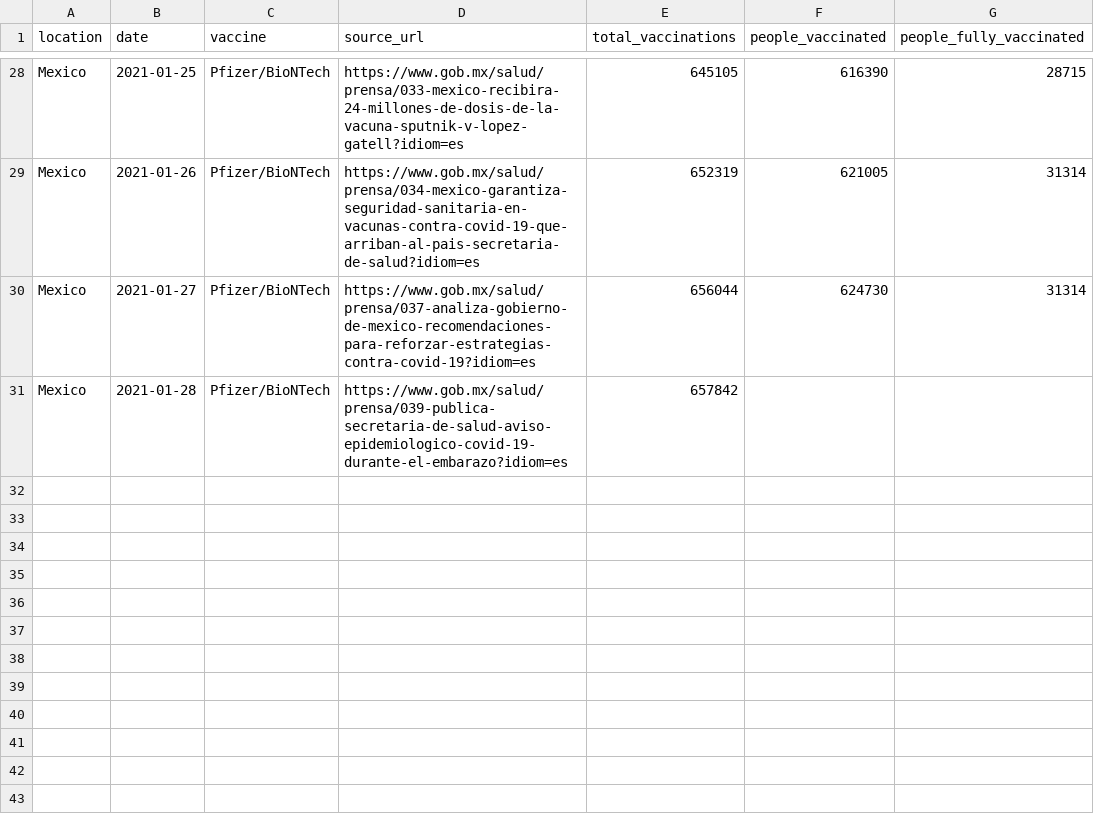
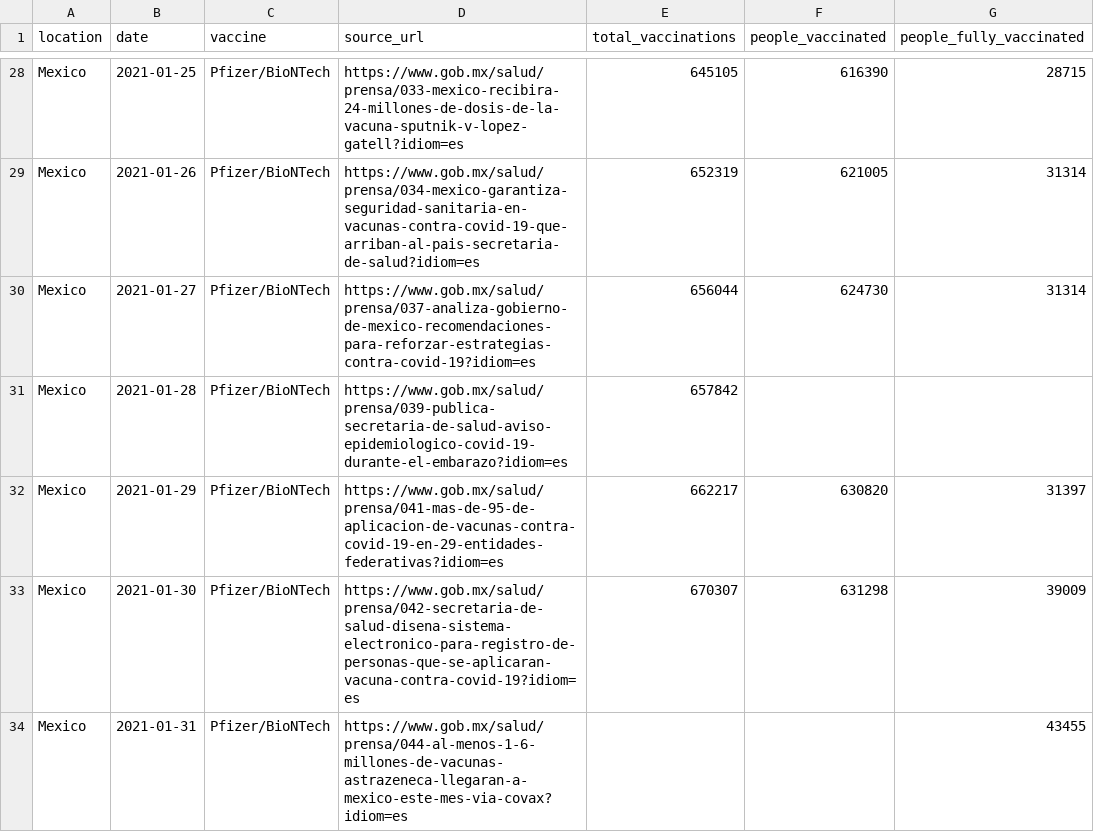
Before and after one commit to diashenrique/iris-vaccine-tracker, a CSV file: data/country_data/Mexico.csv, drawn as a sheet; only a part is shown, gaps mark what is left out.

```diff
--- a/data/country_data/Mexico.csv
+++ b/data/country_data/Mexico.csv
@@ -31 +31,4 @@ Mexico,2021-01-27,Pfizer/BioNTech,https://www.gob.mx/salud/prensa/037-analiza-go
 Mexico,2021-01-28,Pfizer/BioNTech,https://www.gob.mx/salud/prensa/039-publica-secretaria-de-salud-aviso-epidemiologico-covid-19-durante-el-embarazo?idiom=es,657842,,
+Mexico,2021-01-29,Pfizer/BioNTech,https://www.gob.mx/salud/prensa/041-mas-de-95-de-aplicacion-de-vacunas-contra-covid-19-en-29-entidades-federativas?idiom=es,662217,630820,31397
+Mexico,2021-01-30,Pfizer/BioNTech,https://www.gob.mx/salud/prensa/042-secretaria-de-salud-disena-sistema-electronico-para-registro-de-personas-que-se-aplicaran-vacuna-contra-covid-19?idiom=es,670307,631298,39009
+Mexico,2021-01-31,Pfizer/BioNTech,https://www.gob.mx/salud/prensa/044-al-menos-1-6-millones-de-vacunas-astrazeneca-llegaran-a-mexico-este-mes-via-covax?idiom=es,,,43455
```
Also changed, not shown: data/country_data/France.csv, data/country_data/Hungary.csv, 54 other files.
